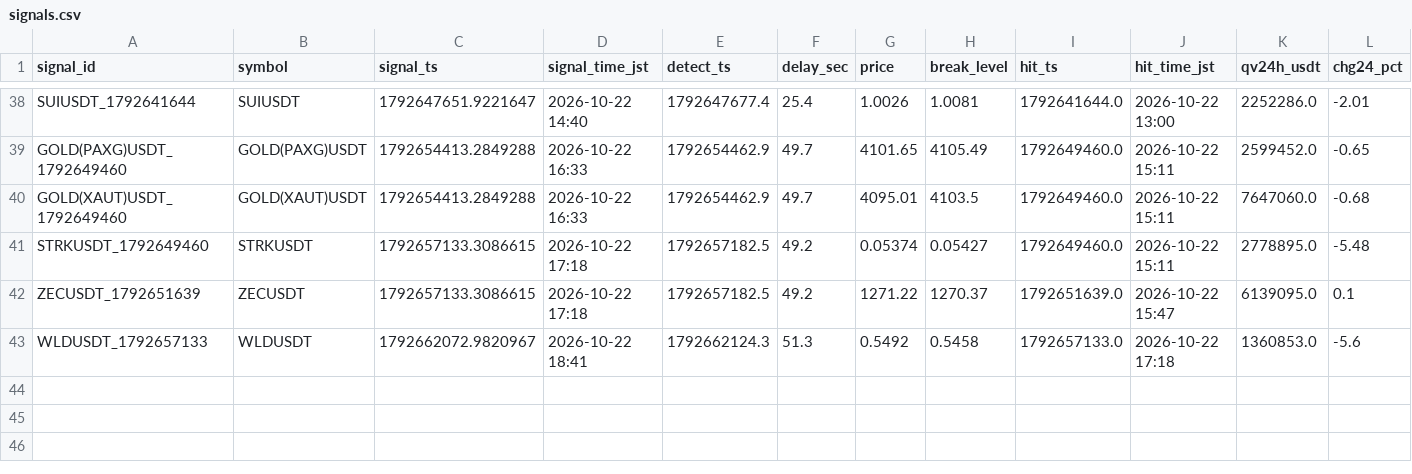
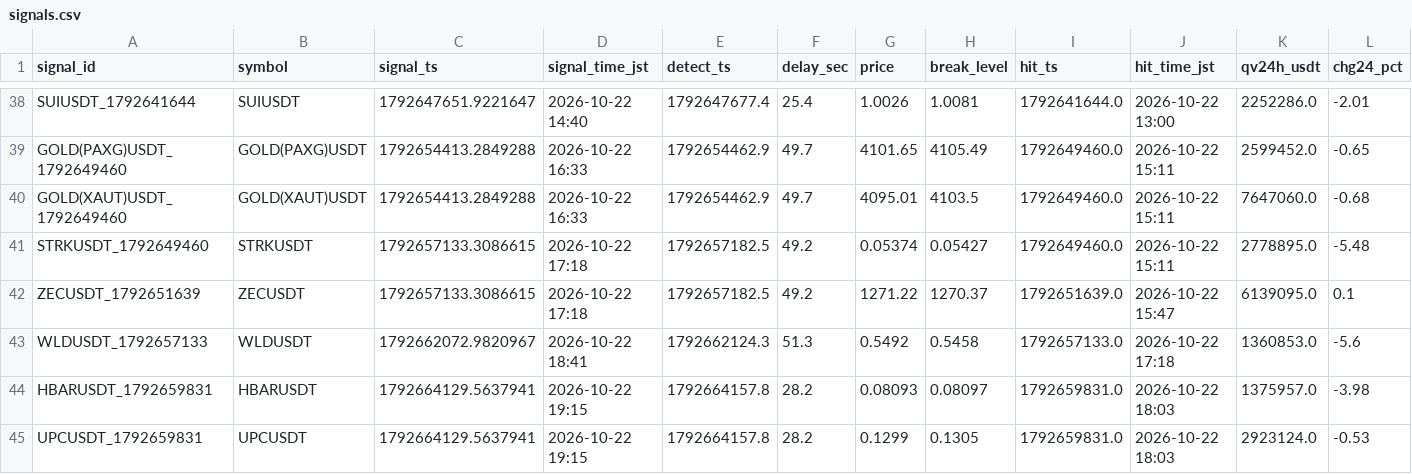
Before and after one commit to hiro1980umare/mexcscreener, a CSV file: signals.csv, drawn as a sheet; only a part is shown, gaps mark what is left out; rows hold the shown columns only; the diff names each change by its address in the sheet, - before the commit and + after, or states it on an @@ line.

```diff
--- a/signals.csv
+++ b/signals.csv
+row 44: HBARUSDT_1792659831 | HBARUSDT | 1792664129.5637941 | 2026-10-22 19:15 | 1792664157.8 | 28.2 | 0.08093 | 0.08097 | 1792659831.0 | 2026-10-22 18:03 | 1375957.0 | -3.98
+row 45: UPCUSDT_1792659831 | UPCUSDT | 1792664129.5637941 | 2026-10-22 19:15 | 1792664157.8 | 28.2 | 0.1299 | 0.1305 | 1792659831.0 | 2026-10-22 18:03 | 2923124.0 | -0.53
```
Also changed, not shown: 5 other files.
